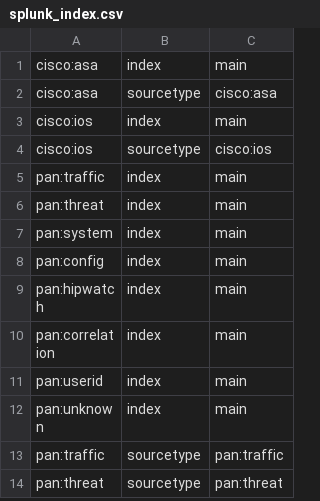
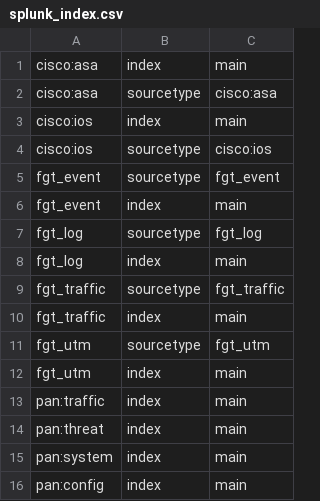
Before and after one commit to splunk/splunk-connect-for-syslog, a CSV file: package/etc/context/splunk_index.csv, drawn as a sheet; only a part is shown; the shorter side is filled out with more unchanged rows.

```diff
--- a/package/etc/context/splunk_index.csv
+++ b/package/etc/context/splunk_index.csv
@@ -4,2 +4,10 @@ cisco:ios,index,main
 cisco:ios,sourcetype,cisco:ios
+fgt_event,sourcetype,fgt_event
+fgt_event,index,main
+fgt_log,sourcetype,fgt_log
+fgt_log,index,main
+fgt_traffic,sourcetype,fgt_traffic
+fgt_traffic,index,main
+fgt_utm,sourcetype,fgt_utm
+fgt_utm,index,main
 pan:traffic,index,main
```
Also changed, not shown: 3 other files.
